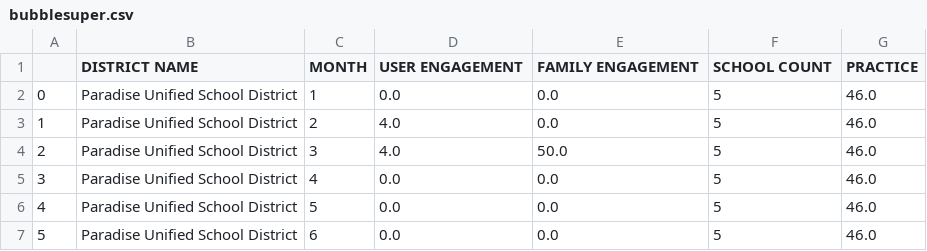
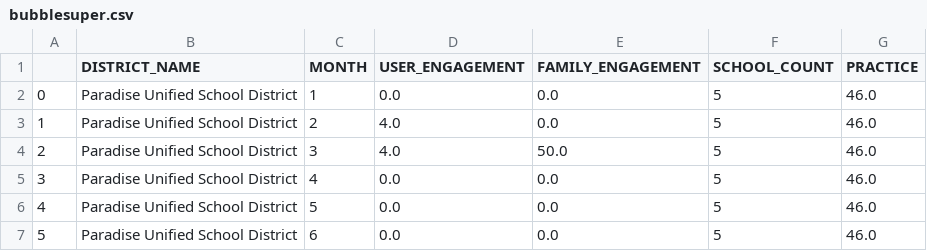
Before and after one commit to Ash0077/i3os, a CSV file: bubblesuper.csv, drawn as a sheet; only a part is shown.

Commit message:
Update bubblesuper.csv

```diff
--- a/bubblesuper.csv
+++ b/bubblesuper.csv
@@ -1,2 +1,2 @@
-,DISTRICT NAME,MONTH,USER ENGAGEMENT,FAMILY ENGAGEMENT,SCHOOL COUNT,PRACTICE
+,DISTRICT_NAME,MONTH,USER_ENGAGEMENT,FAMILY_ENGAGEMENT,SCHOOL_COUNT,PRACTICE
 0,Paradise Unified School District,1,0.0,0.0,5,46.0
```
